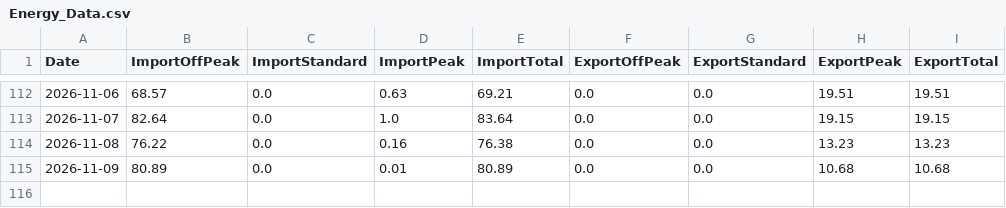
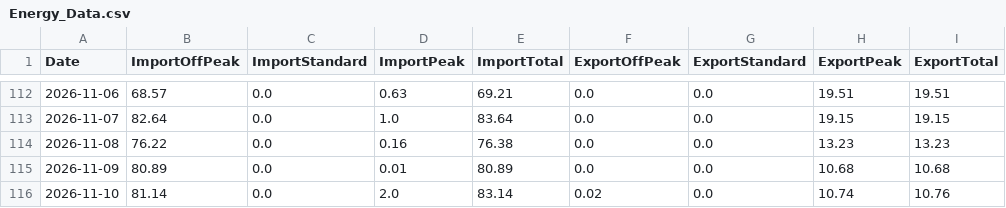
Before and after one commit to Alan-K/public-csv, a CSV file: Energy_Data.csv, drawn as a sheet; only a part is shown, gaps mark what is left out.

```diff
--- a/Energy_Data.csv
+++ b/Energy_Data.csv
@@ -115 +115,2 @@ Date,ImportOffPeak,ImportStandard,ImportPeak,ImportTotal,ExportOffPeak,ExportSta
 2026-11-09,80.89,0.0,0.01,80.89,0.0,0.0,10.68,10.68
+2026-11-10,81.14,0.0,2.0,83.14,0.02,0.0,10.74,10.76
```
